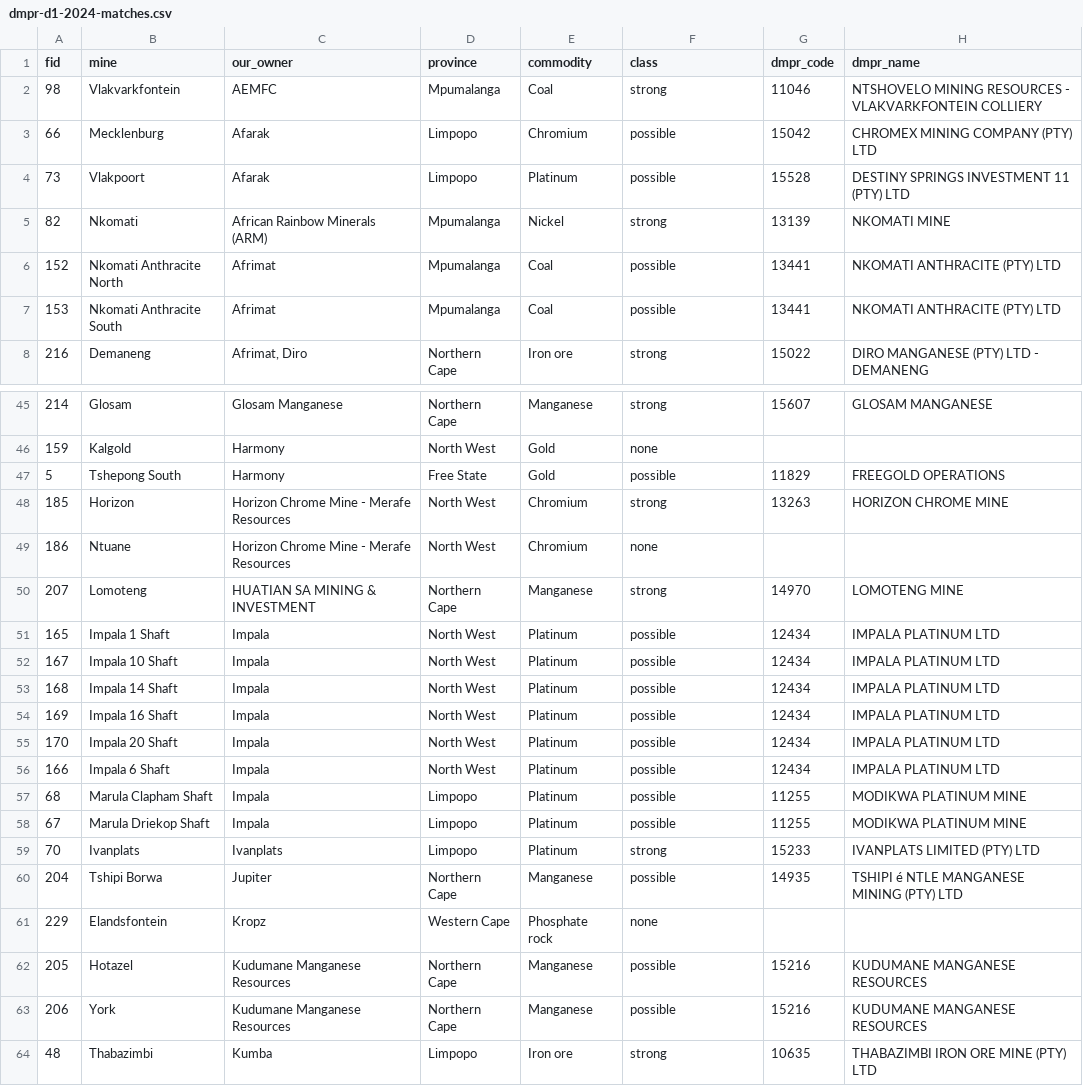
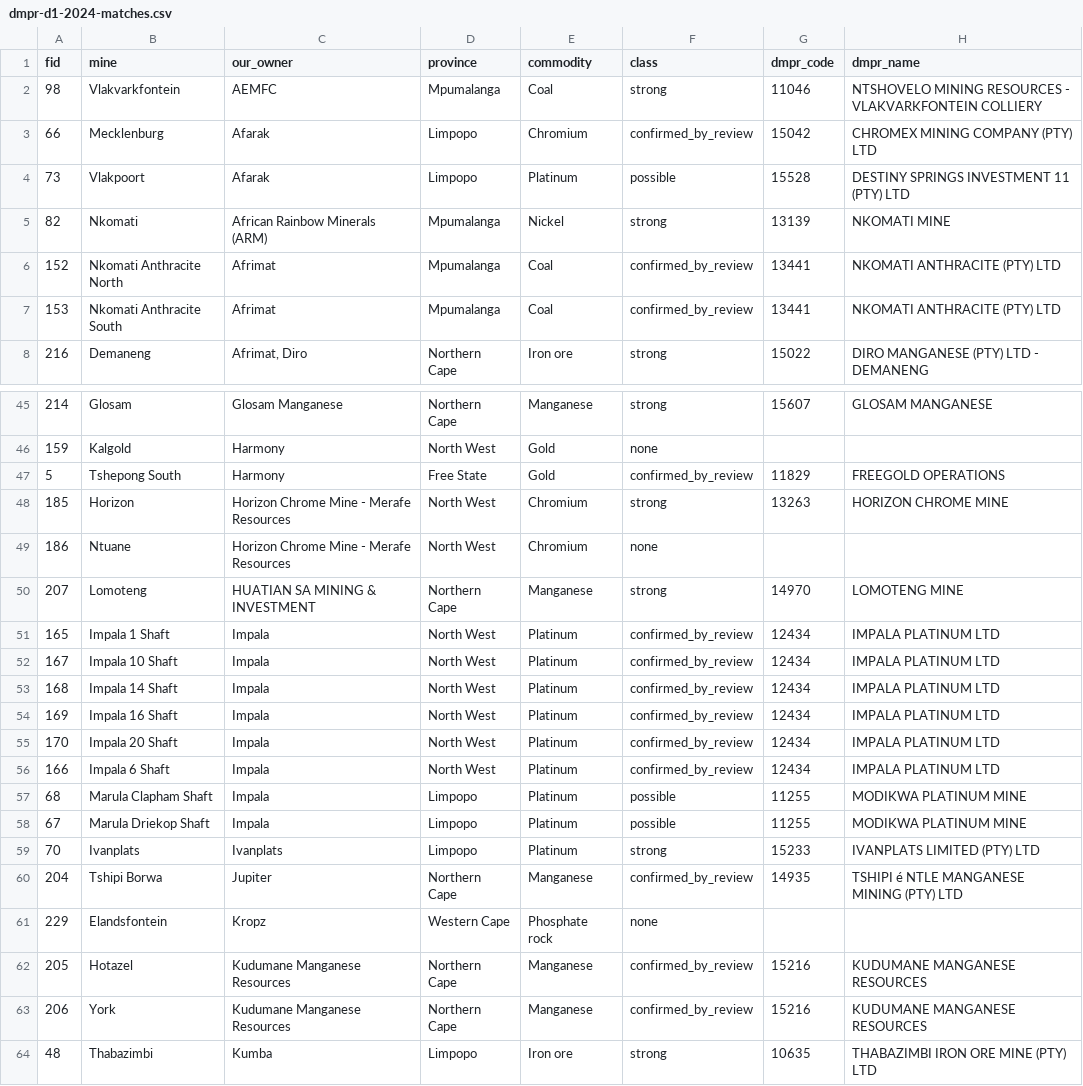
Before and after one commit to neomatime/unison, a CSV file: docs/market-intelligence/review/dmpr-d1-2024-matches.csv, drawn as a sheet; only a part is shown, gaps mark what is left out; the diff covers the shown part only; the diff names each change by its address in the sheet, - before the commit and + after, or states it on an @@ line.

```diff
--- a/docs/market-intelligence/review/dmpr-d1-2024-matches.csv
+++ b/docs/market-intelligence/review/dmpr-d1-2024-matches.csv
-F3 (class): possible
+F3 (class): confirmed_by_review
-F6:F7 (class): possible
+F6:F7 (class): confirmed_by_review
-F47 (class): possible
+F47 (class): confirmed_by_review
-F51:F56 (class): possible
+F51:F56 (class): confirmed_by_review
-F60 (class): possible
+F60 (class): confirmed_by_review
-F62:F63 (class): possible
+F62:F63 (class): confirmed_by_review
```
Also changed, not shown: 15 edited cells elsewhere in this file, 1 other file.
